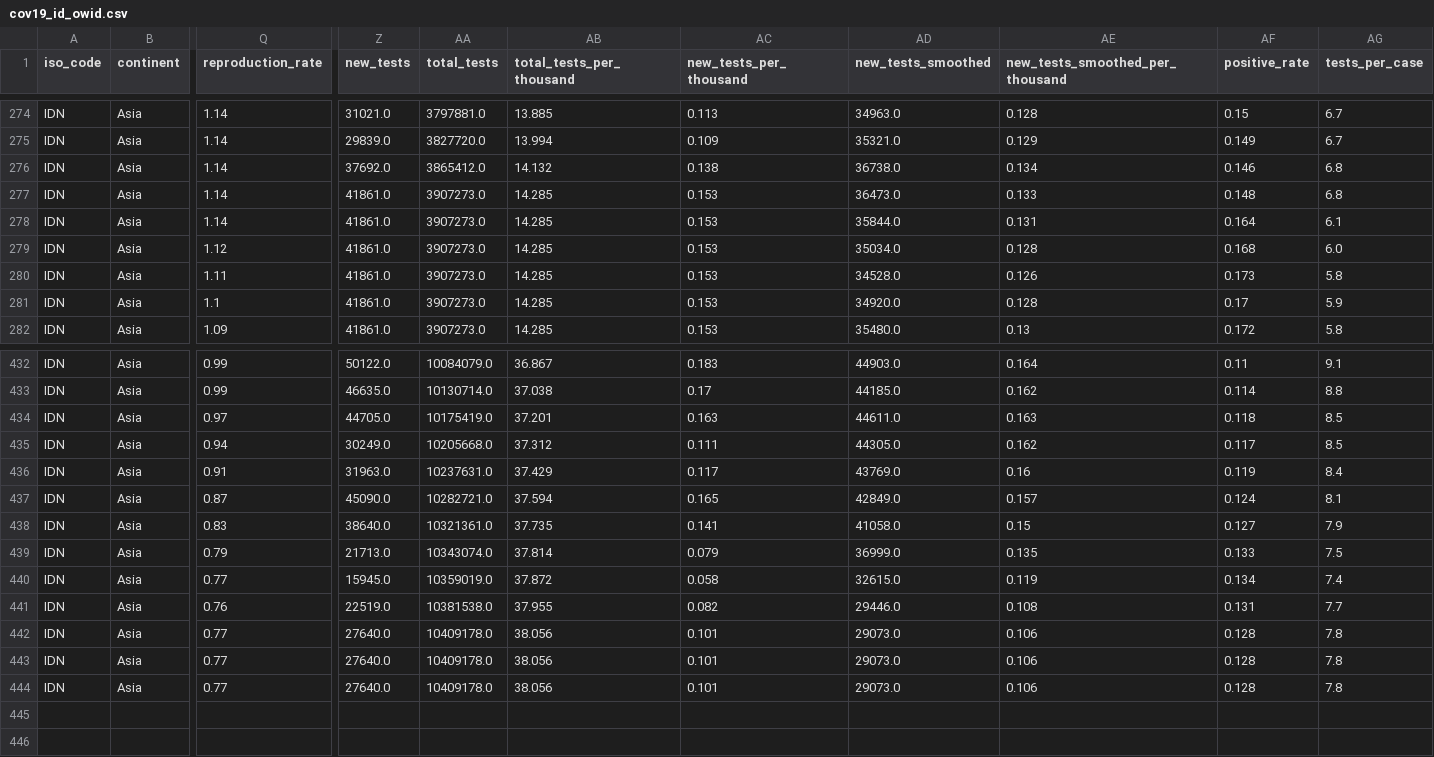
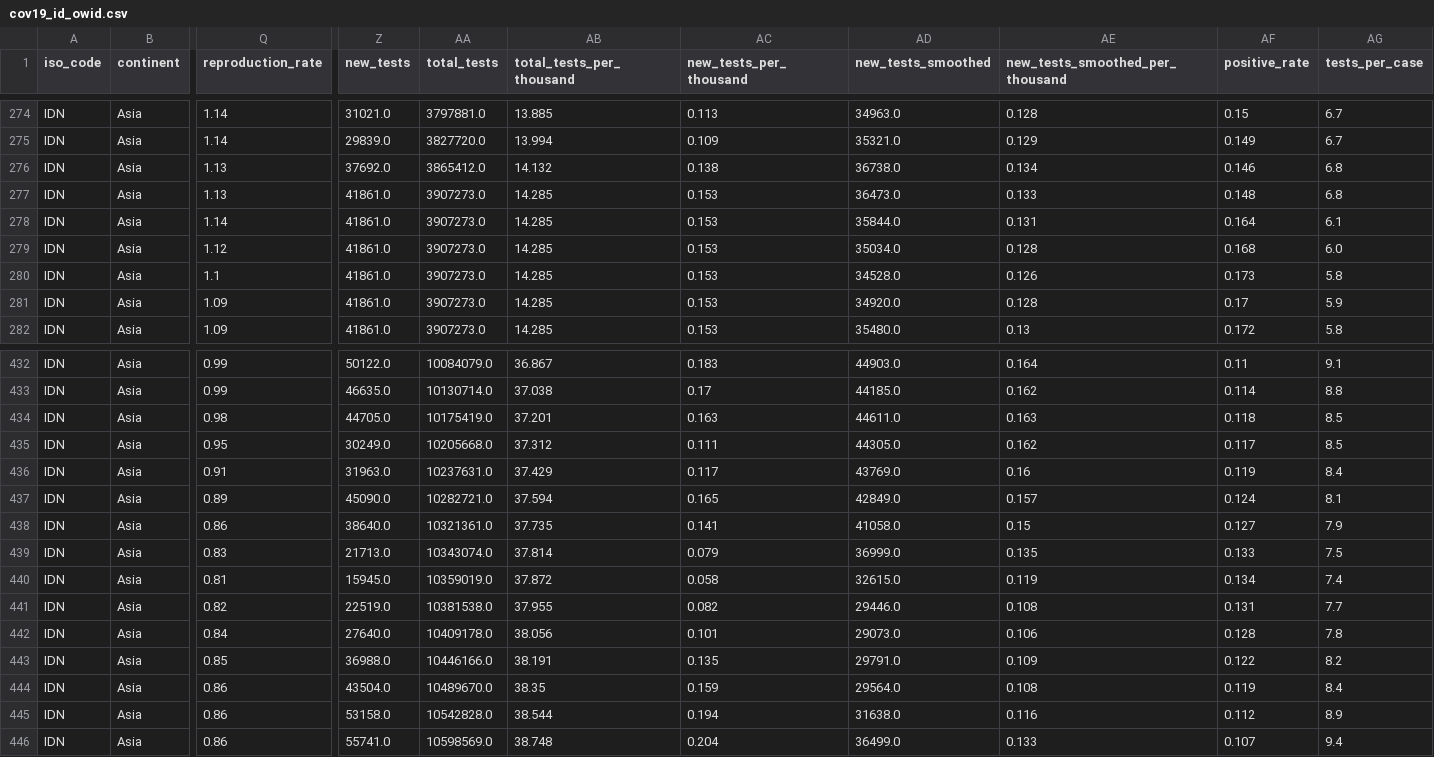
Before and after one commit to Danish-1311/Covid19-Report-Indonesia, a CSV file: Dataset/Owid/cov19_id_owid.csv, drawn as a sheet; only a part is shown, gaps mark what is left out; rows hold the shown columns only; the diff covers the shown part only; the diff names each change by its address in the sheet, - before the commit and + after, or states it on an @@ line.

Commit message:
Dataset update

```diff
--- a/Dataset/Owid/cov19_id_owid.csv
+++ b/Dataset/Owid/cov19_id_owid.csv
-Q276:Q277 (reproduction_rate): 1.14
+Q276:Q277 (reproduction_rate): 1.13
-Q280 (reproduction_rate): 1.11
+Q280 (reproduction_rate): 1.1
-Q281 (reproduction_rate): 1.1
+Q281 (reproduction_rate): 1.09
-Q434 (reproduction_rate): 0.97
+Q434 (reproduction_rate): 0.98
-Q435 (reproduction_rate): 0.94
+Q435 (reproduction_rate): 0.95
-Q437 (reproduction_rate): 0.87
+Q437 (reproduction_rate): 0.89
-Q438 (reproduction_rate): 0.83
+Q438 (reproduction_rate): 0.86
-Q439 (reproduction_rate): 0.79
+Q439 (reproduction_rate): 0.83
-Q440 (reproduction_rate): 0.77
+Q440 (reproduction_rate): 0.81
-Q441 (reproduction_rate): 0.76
+Q441 (reproduction_rate): 0.82
-Q442 (reproduction_rate): 0.77
+Q442 (reproduction_rate): 0.84
-Q443 (reproduction_rate): 0.77
+Q443 (reproduction_rate): 0.85
-Z443 (new_tests): 27640.0
+Z443 (new_tests): 36988.0
-AA443 (total_tests): 10409178.0
+AA443 (total_tests): 10446166.0
-AB443 (total_tests_per_thousand): 38.056
+AB443 (total_tests_per_thousand): 38.191
-AC443 (new_tests_per_thousand): 0.101
+AC443 (new_tests_per_thousand): 0.135
-AD443 (new_tests_smoothed): 29073.0
+AD443 (new_tests_smoothed): 29791.0
-AE443 (new_tests_smoothed_per_thousand): 0.106
+AE443 (new_tests_smoothed_per_thousand): 0.109
-AF443 (positive_rate): 0.128
+AF443 (positive_rate): 0.122
-AG443 (tests_per_case): 7.8
+AG443 (tests_per_case): 8.2
-Q444 (reproduction_rate): 0.77
+Q444 (reproduction_rate): 0.86
-Z444 (new_tests): 27640.0
+Z444 (new_tests): 43504.0
-AA444 (total_tests): 10409178.0
+AA444 (total_tests): 10489670.0
-AB444 (total_tests_per_thousand): 38.056
+AB444 (total_tests_per_thousand): 38.35
-AC444 (new_tests_per_thousand): 0.101
+AC444 (new_tests_per_thousand): 0.159
-AD444 (new_tests_smoothed): 29073.0
+AD444 (new_tests_smoothed): 29564.0
-AE444 (new_tests_smoothed_per_thousand): 0.106
+AE444 (new_tests_smoothed_per_thousand): 0.108
-AF444 (positive_rate): 0.128
+AF444 (positive_rate): 0.119
-AG444 (tests_per_case): 7.8
+AG444 (tests_per_case): 8.4
+row 445: IDN | Asia | 0.86 | 53158.0 | 10542828.0 | 38.544 | 0.194 | 31638.0 | 0.116 | 0.112 | 8.9
+row 446: IDN | Asia | 0.86 | 55741.0 | 10598569.0 | 38.748 | 0.204 | 36499.0 | 0.133 | 0.107 | 9.4
```
Also changed, not shown: 47 edited cells elsewhere in this file, 1 other file.
